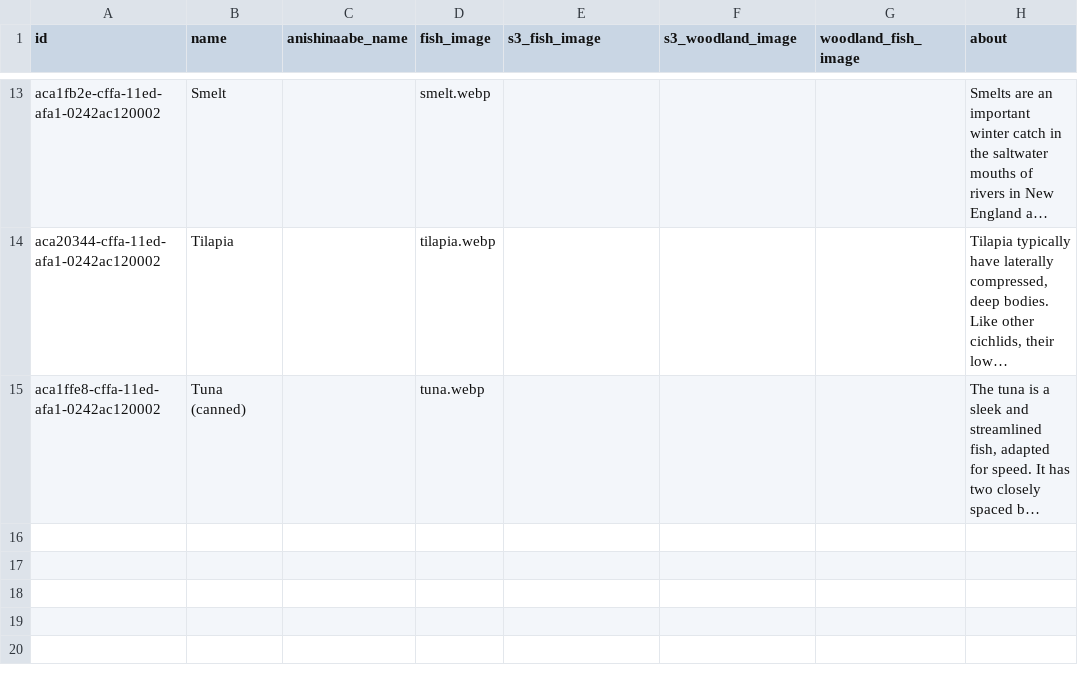
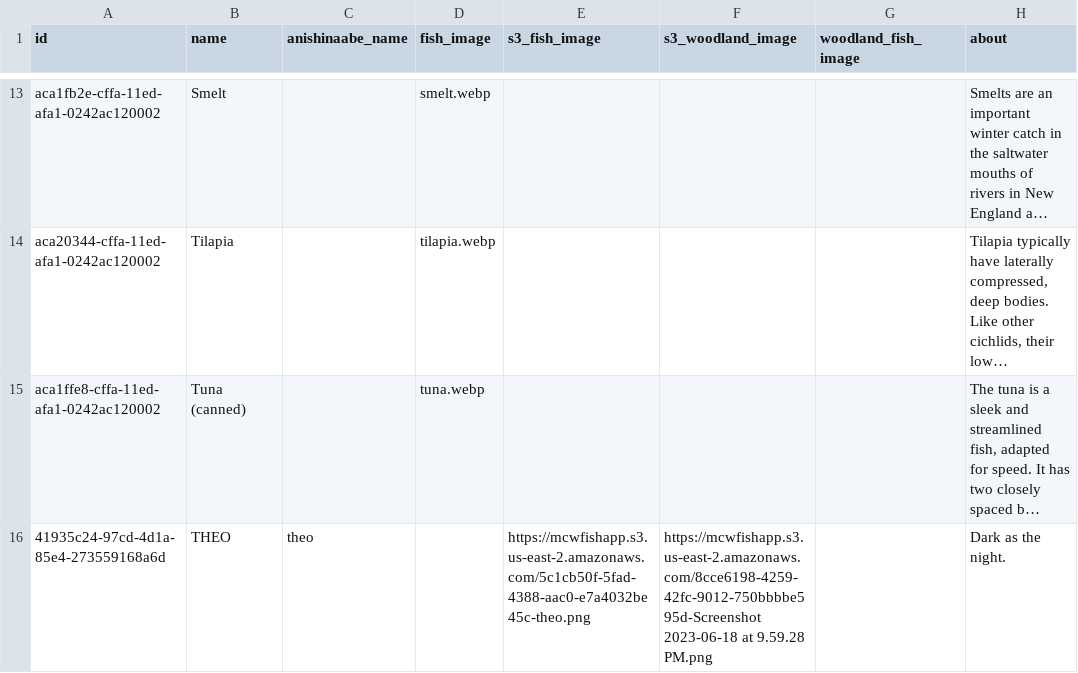
Before and after one commit to Austionian/fishy-edge, a CSV file: scripts/basic_data/fish_types.csv (was scripts/basic_data/fish_type.csv), drawn as a sheet; only a part is shown, gaps mark what is left out; long unchanged cells end in …; the diff names each change by its address in the sheet, - before the commit and + after, or states it on an @@ line.

```diff
--- a/scripts/basic_data/fish_type.csv
+++ b/scripts/basic_data/fish_types.csv
+row 16: 41935c24-97cd-4d1a-85e4-273559168a6d | THEO | theo |  | https://mcwfishapp.s3.us-east-2.amazonaws.com/5c1cb50f-5fad-4388-aac0-e7a4032be45c-theo.png | https://mcwfishapp.s3.us-east-2.amazonaws.com/8cce6198-4259-42fc-9012-750bbbbe595d-Screenshot 2023-06-18 at 9.59.28 PM.png |  | Dark as the night.
```
Also changed, not shown: scripts/basic_data/fish_recipe.csv, scripts/basic_data/recipes.csv, 1 other file.
